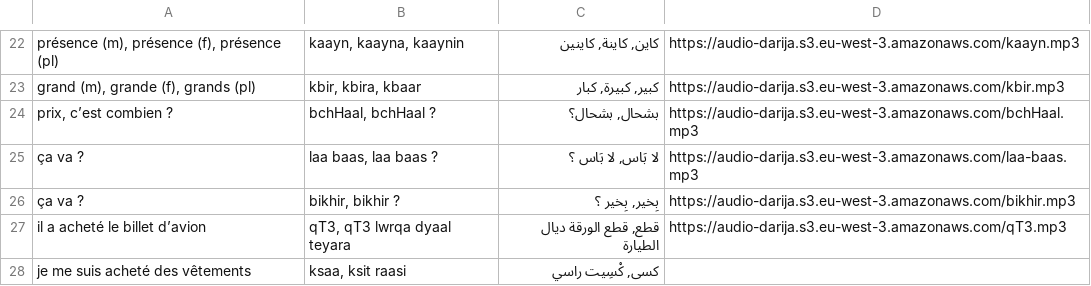
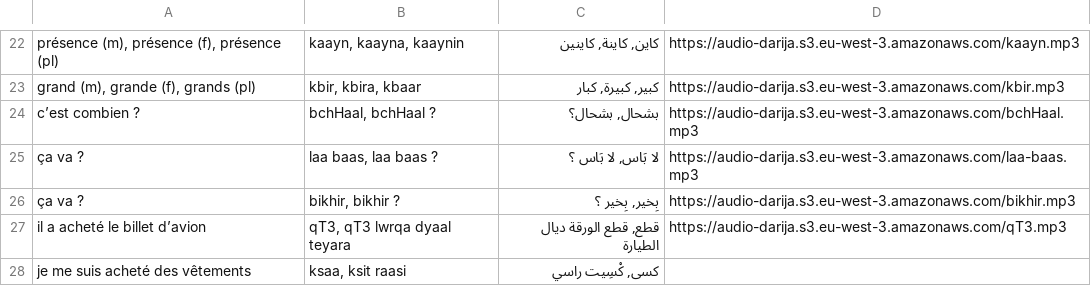
Before and after one commit to locfab/Traduction, a CSV file: public/expr2.csv, drawn as a sheet; only a part is shown, gaps mark what is left out.

Commit message:
fix

```diff
--- a/public/expr2.csv
+++ b/public/expr2.csv
@@ -23,3 +23,3 @@ présence (m), présence (f), présence (pl);kaayn, kaayna, kaaynin;كاين, ك
 grand (m), grande (f), grands (pl);kbir, kbira, kbaar;كبير, كبيرة, كبار;https://audio-darija.s3.eu-west-3.amazonaws.com/kbir.mp3
-prix, c’est combien ?;bchHaal, bchHaal ?;بشحال, بشحال؟;https://audio-darija.s3.eu-west-3.amazonaws.com/bchHaal.mp3
+c’est combien ?;bchHaal, bchHaal ?;بشحال, بشحال؟;https://audio-darija.s3.eu-west-3.amazonaws.com/bchHaal.mp3
 ça va ?;laa baas, laa baas ?;لا بَاس, لا بَاس ؟;https://audio-darija.s3.eu-west-3.amazonaws.com/laa-baas.mp3
```
